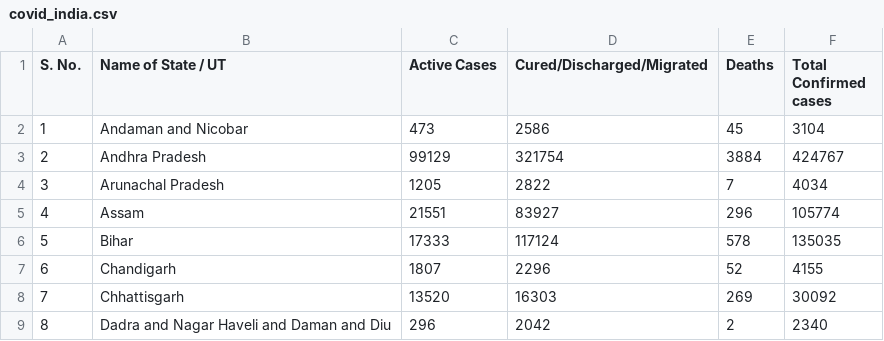
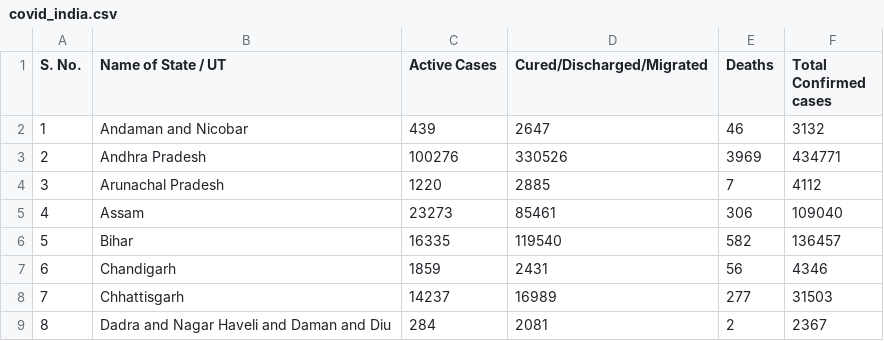
Before and after one commit to shivanshsinghal107/COVID-19-India-Dataset, a CSV file: covid_india.csv, drawn as a sheet; only a part is shown; the diff covers the shown part only.

Commit message:
Updated India's covid-19 data

```diff
--- a/covid_india.csv
+++ b/covid_india.csv
@@ -1,9 +1,9 @@
 S. No.,Name of State / UT,Active Cases,Cured/Discharged/Migrated,Deaths,Total Confirmed cases
-1,Andaman and Nicobar,473,2586,45,3104
-2,Andhra Pradesh,99129,321754,3884,424767
-3,Arunachal Pradesh,1205,2822,7,4034
-4,Assam,21551,83927,296,105774
-5,Bihar,17333,117124,578,135035
-6,Chandigarh,1807,2296,52,4155
-7,Chhattisgarh,13520,16303,269,30092
-8,Dadra and Nagar Haveli and Daman and Diu,296,2042,2,2340
+1,Andaman and Nicobar,439,2647,46,3132
+2,Andhra Pradesh,100276,330526,3969,434771
+3,Arunachal Pradesh,1220,2885,7,4112
+4,Assam,23273,85461,306,109040
+5,Bihar,16335,119540,582,136457
+6,Chandigarh,1859,2431,56,4346
+7,Chhattisgarh,14237,16989,277,31503
+8,Dadra and Nagar Haveli and Daman and Diu,284,2081,2,2367
```
Also changed, not shown: 101 edited cells elsewhere in this file.
